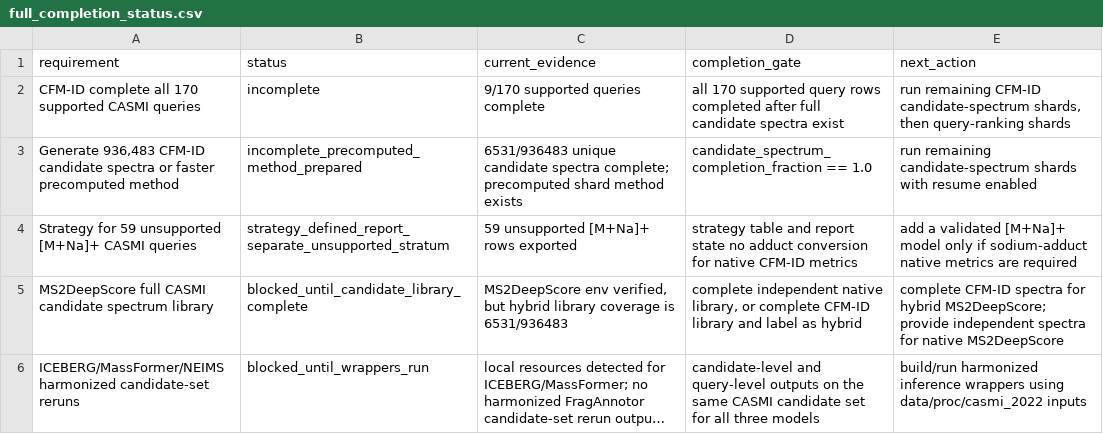
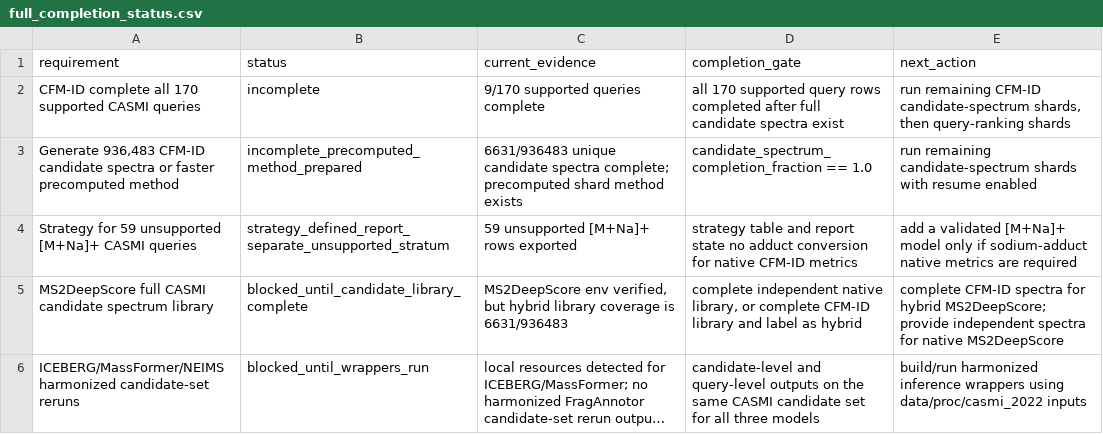
Before and after one commit to zhome1226/FragAnnotor, a CSV file: results/casmi_full_completion_audit_v1/full_completion_status.csv, drawn as a sheet; long unchanged cells end in …; the diff names each change by its address in the sheet, - before the commit and + after, or states it on an @@ line.

```diff
--- a/results/casmi_full_completion_audit_v1/full_completion_status.csv
+++ b/results/casmi_full_completion_audit_v1/full_completion_status.csv
-C3 (current_evidence): 6531/936483 unique candidate…
+C3 (current_evidence): 6631/936483 unique candidate…
-C5 (current_evidence): …coverage is 6531/936483
+C5 (current_evidence): …coverage is 6631/936483
```
Also changed, not shown: results/casmi2022_cfmid_native_precomputed_full_v1/casmi2022_cfmid_native_precomputed_full_summary.csv, results/casmi_full_completion_audit_v1/cfmid_next_candidate_spectrum_shards.csv, 6 other files.
